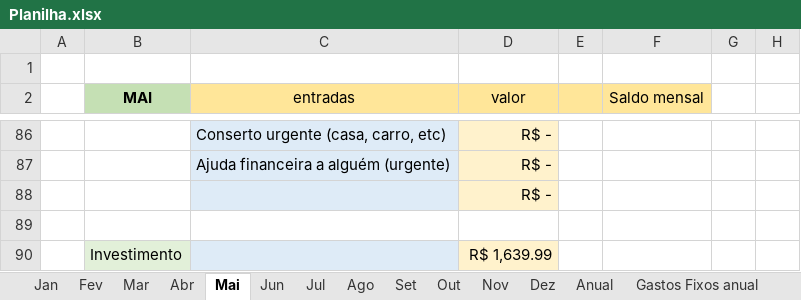
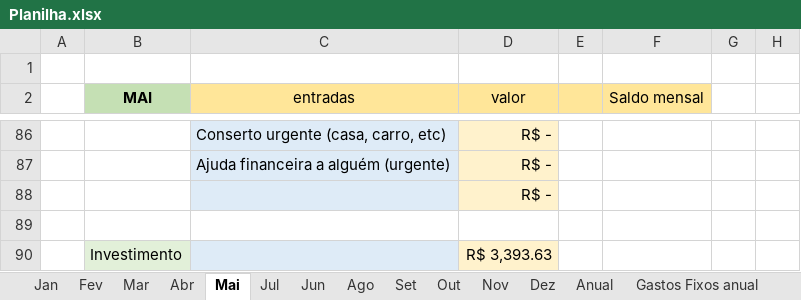
Before and after one commit to MiguelOliveira07/JavaScript, an Excel workbook: arquivos extras/Planilha.xlsx, sheet Mai, drawn as a sheet; only a part is shown, gaps mark what is left out; values as stored, in another font and other column widths than the file's, no borders; the diff covers the shown part only; the diff names each change by its address in the sheet, - before the commit and + after, or states it on an @@ line.

```diff
--- a/arquivos extras/Planilha.xlsx (sheet Mai)
+++ b/arquivos extras/Planilha.xlsx (sheet Mai)
@@ sheet tab order changed: Jan | Fev | Mar | Abr | Mai | Jul | Jun | Ago | Set | Out | Nov | Dez | Anual | Gastos Fixos anual @@
-D90 (valor): R$ 1,639.99
+D90 (valor): R$ 3,393.63
```
Also changed, not shown: 1 added row, 1 removed row and 34 edited cells elsewhere in this sheet, sheet Anual, sheet Out, sheet Jul, sheet Set, sheet Nov, sheet Ago, 6 more sheets, other sheet tabs, charts or pictures, 1 other file.
